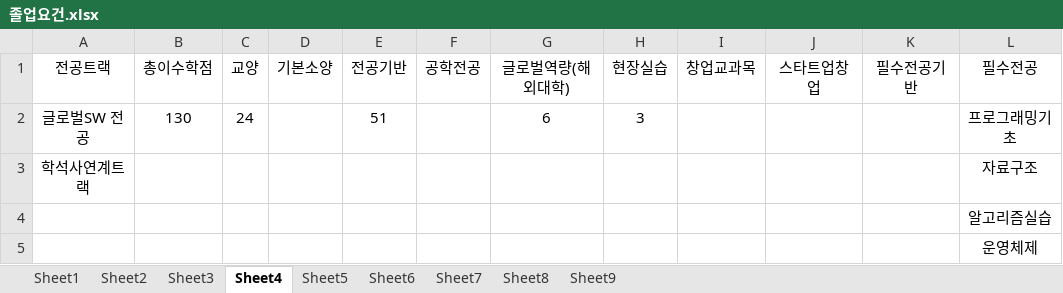
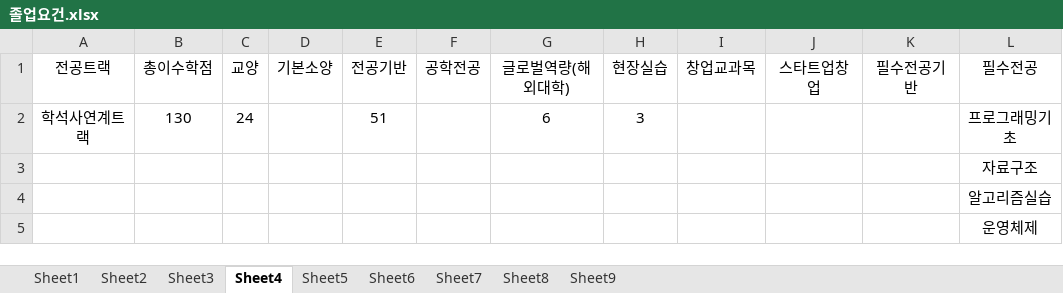
Before and after one commit to o-star/software_design, an Excel workbook: 졸업요건.xlsx, sheet Sheet4, drawn as a sheet; only a part is shown; values as stored, in another font and other column widths than the file's, no borders; the diff names each change by its address in the sheet, - before the commit and + after, or states it on an @@ line.

```diff
--- a/졸업요건.xlsx (sheet Sheet4)
+++ b/졸업요건.xlsx (sheet Sheet4)
-A2 (전공트랙): 글로벌SW 전공
+A2 (전공트랙): 학석사연계트랙
-A3 (전공트랙): 학석사연계트랙
+A3 (전공트랙): (empty)
```
Also changed, not shown: sheet Sheet9, sheet Sheet8, sheet Sheet2, sheet Sheet3, 학생경력정보.xlsx, 14 other files.
